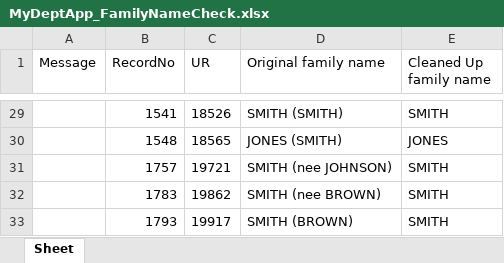
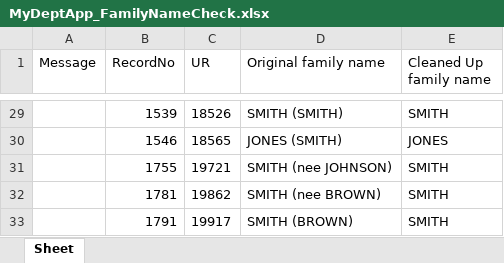
Before and after one commit to russellmcdonell/PMI-Consolidation, an Excel workbook: MyDeptApp/20161229/MyDeptApp_FamilyNameCheck.xlsx, sheet Sheet, drawn as a sheet; only a part is shown, gaps mark what is left out; values as stored, in another font and other column widths than the file's, no borders; the diff covers the shown part only; the diff names each change by its address in the sheet, - before the commit and + after, or states it on an @@ line.

```diff
--- a/MyDeptApp/20161229/MyDeptApp_FamilyNameCheck.xlsx (sheet Sheet)
+++ b/MyDeptApp/20161229/MyDeptApp_FamilyNameCheck.xlsx (sheet Sheet)
-B29 (RecordNo): 1541
+B29 (RecordNo): 1539
-B30 (RecordNo): 1548
+B30 (RecordNo): 1546
-B31 (RecordNo): 1757
+B31 (RecordNo): 1755
-B32 (RecordNo): 1783
+B32 (RecordNo): 1781
-B33 (RecordNo): 1793
+B33 (RecordNo): 1791
```
Also changed, not shown: 27 edited cells elsewhere in this sheet, MyDeptApp/20161229/MyDeptApp_GivenNameCheck.xlsx, MyDeptApp/20161229/MyDeptApp_ProbableDuplicates.xlsx, 13 other files.
